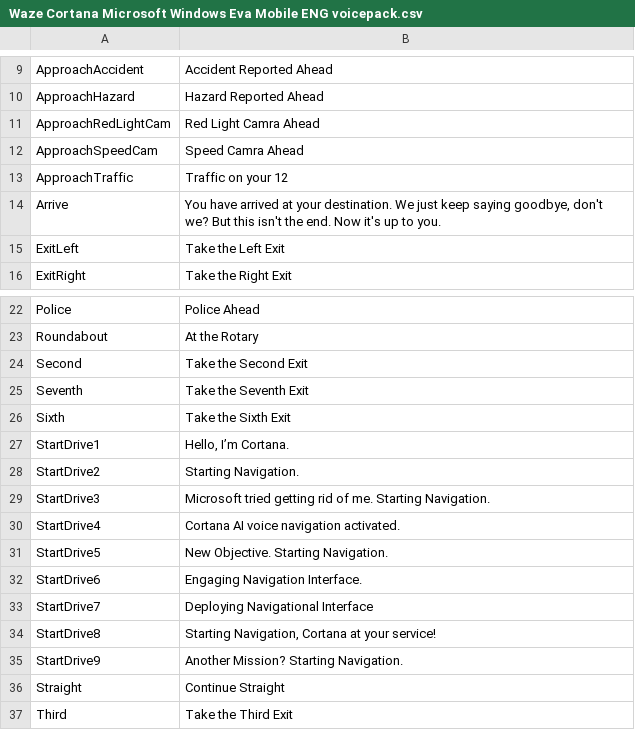
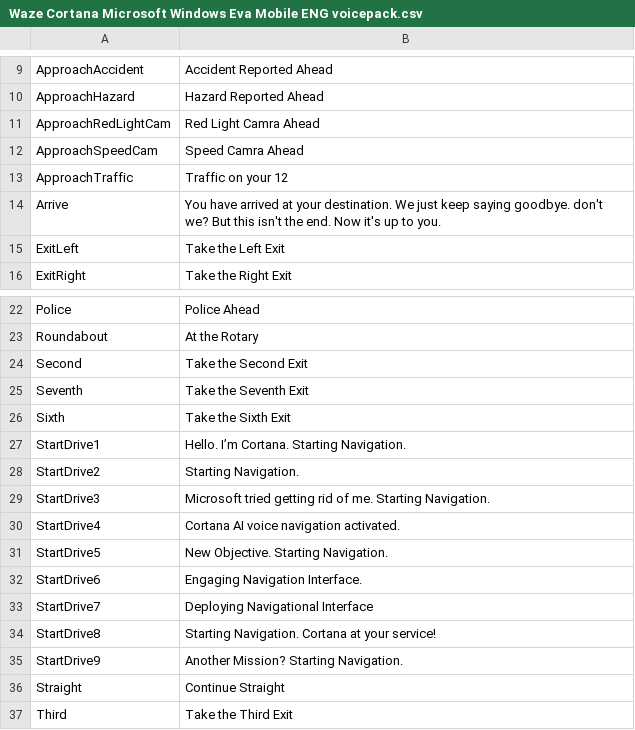
Before and after one commit to SlimyCat-yt/waze-voicepack-links-plus-microsoft-mobile-eva-cortana, a CSV file: helper_files/Waze Cortana Microsoft Windows Eva Mobile ENG voicepack.csv, drawn as a sheet; only a part is shown, gaps mark what is left out; the diff names each change by its address in the sheet, - before the commit and + after, or states it on an @@ line.

Commit message:
Update voicepack with corrected phrases
Corrected minor grammatical errors and improved clarity in navigation prompts.

```diff
--- a/helper_files/Waze Cortana Microsoft Windows Eva Mobile ENG voicepack.csv
+++ b/helper_files/Waze Cortana Microsoft Windows Eva Mobile ENG voicepack.csv
-B14: …keep saying goodbye, don't we?…
+B14: …keep saying goodbye. don't we?…
-B27: Hello, I’m Cortana.
+B27: Hello. I’m Cortana. Starting Navigation.
-B34: Starting Navigation, Cortana at your service!
+B34: Starting Navigation. Cortana at your service!
```
